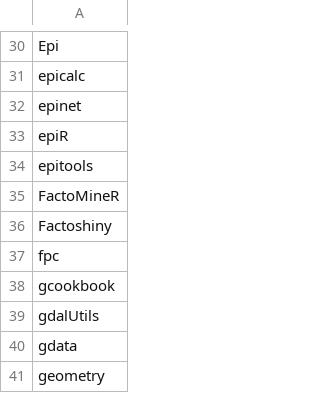
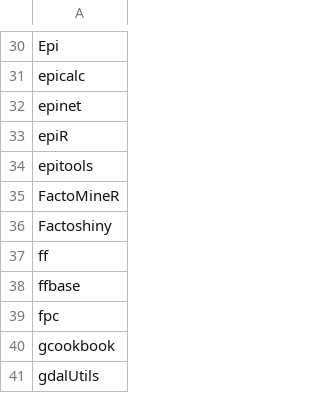
Before and after one commit to nhchauvnu/rpkg, a CSV file: rpkg.csv, drawn as a sheet; only a part is shown, gaps mark what is left out; the shorter side is filled out with more unchanged rows; the diff names each change by its address in the sheet, - before the commit and + after, or states it on an @@ line.

Commit message:
Added ff and ffbase packages.

```diff
--- a/rpkg.csv
+++ b/rpkg.csv
+row 37: ff
+row 38: ffbase
```
